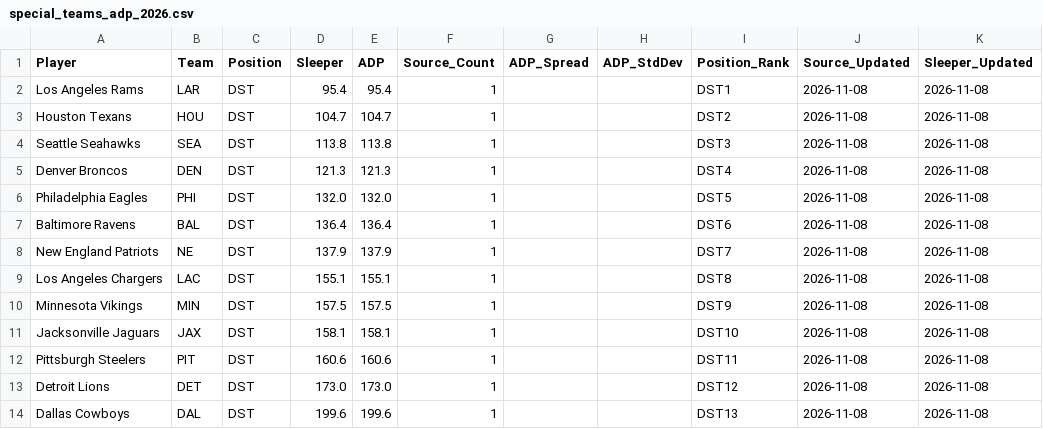
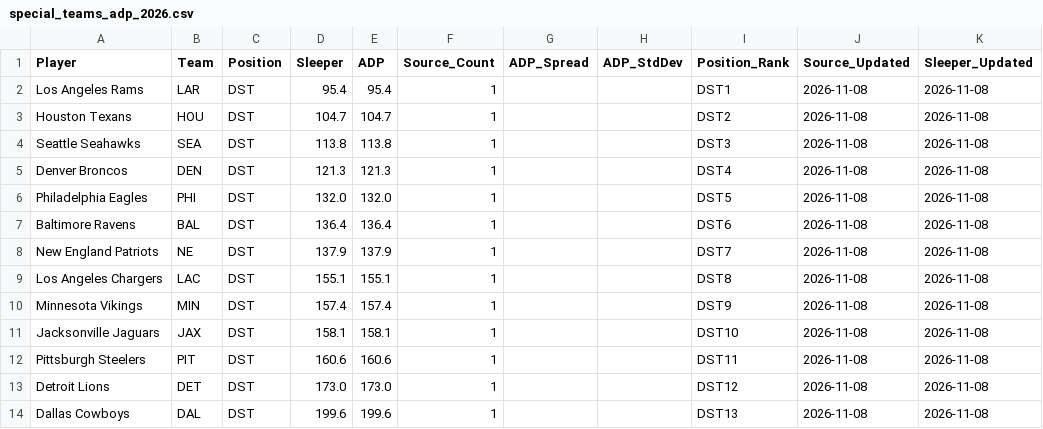
Before and after one commit to RealDiceflame/ProjectFootMoneyball, a CSV file: data/ADP/special_teams_adp_2026.csv, drawn as a sheet; only a part is shown; the diff covers the shown part only.

```diff
--- a/data/ADP/special_teams_adp_2026.csv
+++ b/data/ADP/special_teams_adp_2026.csv
@@ -9,3 +9,3 @@ New England Patriots,NE,DST,137.9,137.9,1,,,DST7,2026-11-08,2026-11-08
 Los Angeles Chargers,LAC,DST,155.1,155.1,1,,,DST8,2026-11-08,2026-11-08
-Minnesota Vikings,MIN,DST,157.5,157.5,1,,,DST9,2026-11-08,2026-11-08
+Minnesota Vikings,MIN,DST,157.4,157.4,1,,,DST9,2026-11-08,2026-11-08
 Jacksonville Jaguars,JAX,DST,158.1,158.1,1,,,DST10,2026-11-08,2026-11-08
```
Also changed, not shown: 16 edited cells elsewhere in this file, data/ADP/combined_adp_2026.csv, 7 other files.
